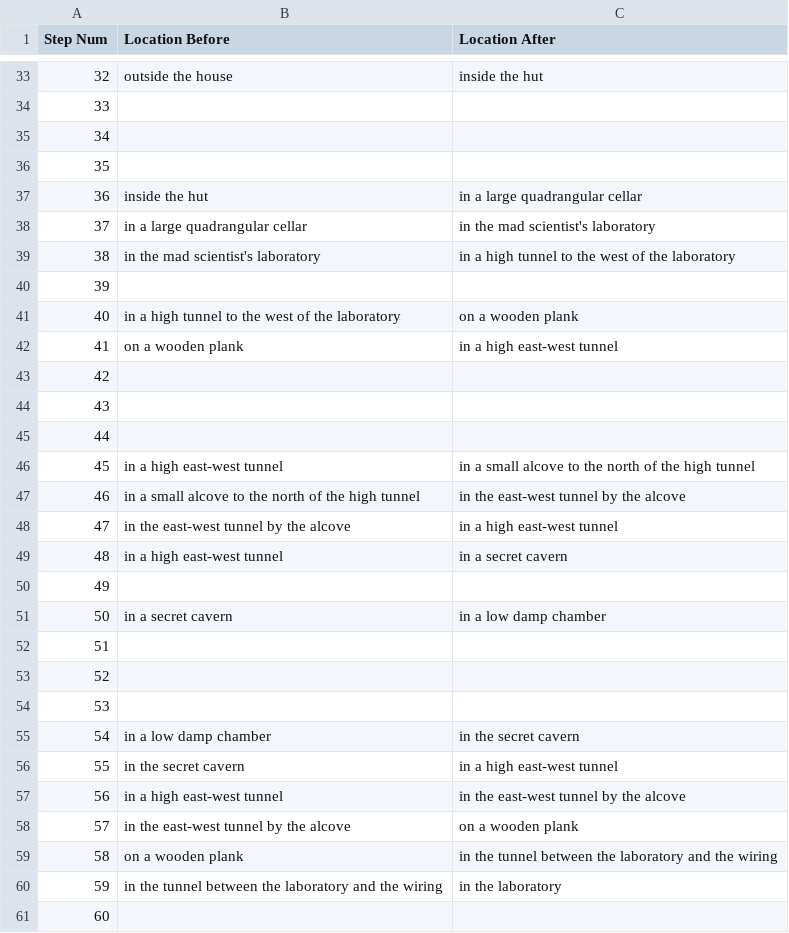
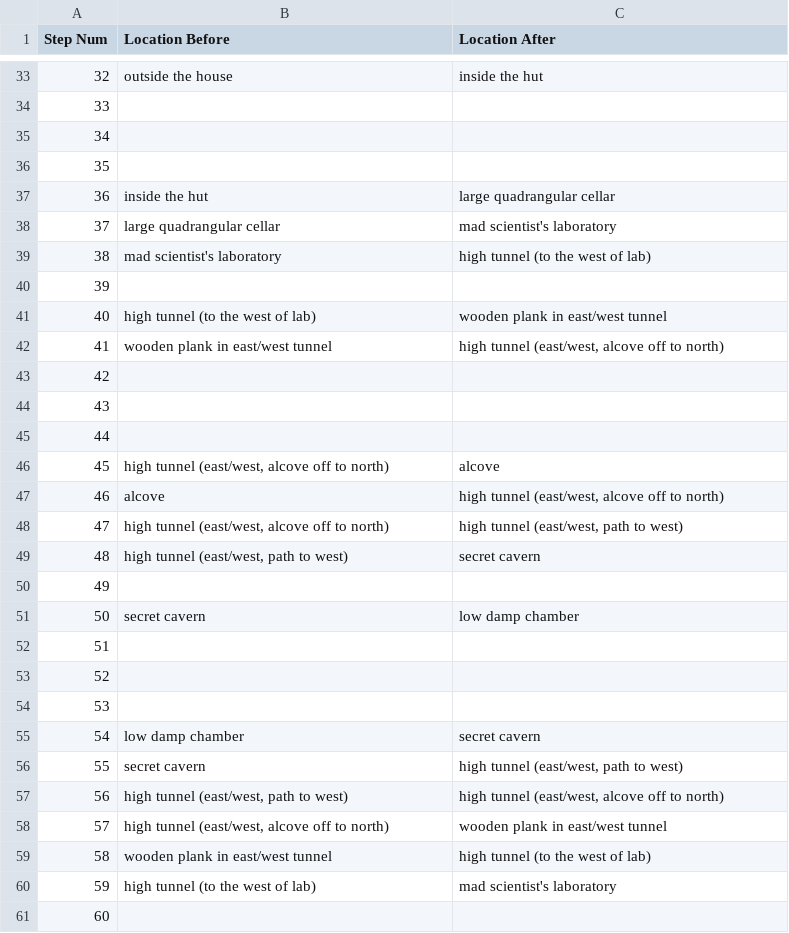
Before and after one commit to Oaklight/mango, a CSV file: data/maps/murdac/murdac.valid_moves.csv, drawn as a sheet; only a part is shown, gaps mark what is left out; the diff covers the shown part only.

Commit message:
murdac ready for eval, manually set id for some locations

```diff
--- a/data/maps/murdac/murdac.valid_moves.csv
+++ b/data/maps/murdac/murdac.valid_moves.csv
@@ -36,8 +36,8 @@ Step Num,Location Before,Location After
 35,,
-36,inside the hut,in a large quadrangular cellar
-37,in a large quadrangular cellar,in the mad scientist's laboratory
-38,in the mad scientist's laboratory,in a high tunnel to the west of the laboratory
+36,inside the hut,large quadrangular cellar
+37,large quadrangular cellar,mad scientist's laboratory
+38,mad scientist's laboratory,high tunnel (to the west of lab)
 39,,
-40,in a high tunnel to the west of the laboratory,on a wooden plank
-41,on a wooden plank,in a high east-west tunnel
+40,high tunnel (to the west of lab),wooden plank in east/west tunnel
+41,wooden plank in east/west tunnel,"high tunnel (east/west, alcove off to north) "
 42,,
@@ -45,8 +45,8 @@ Step Num,Location Before,Location After
 44,,
-45,in a high east-west tunnel,in a small alcove to the north of the high tunnel
-46,in a small alcove to the north of the high tunnel,in the east-west tunnel by the alcove
-47,in the east-west tunnel by the alcove,in a high east-west tunnel
-48,in a high east-west tunnel,in a secret cavern
+45,"high tunnel (east/west, alcove off to north) ",alcove
+46,alcove,"high tunnel (east/west, alcove off to north) "
+47,"high tunnel (east/west, alcove off to north) ","high tunnel (east/west, path to west)"
+48,"high tunnel (east/west, path to west)",secret cavern
 49,,
-50,in a secret cavern,in a low damp chamber
+50,secret cavern,low damp chamber
 51,,
@@ -54,8 +54,8 @@ Step Num,Location Before,Location After
 53,,
-54,in a low damp chamber,in the secret cavern
-55,in the secret cavern,in a high east-west tunnel
-56,in a high east-west tunnel,in the east-west tunnel by the alcove
-57,in the east-west tunnel by the alcove,on a wooden plank
-58,on a wooden plank,in the tunnel between the laboratory and the wiring
-59,in the tunnel between the laboratory and the wiring,in the laboratory
+54,low damp chamber,secret cavern
+55,secret cavern,"high tunnel (east/west, path to west)"
+56,"high tunnel (east/west, path to west)","high tunnel (east/west, alcove off to north) "
+57,"high tunnel (east/west, alcove off to north) ",wooden plank in east/west tunnel
+58,wooden plank in east/west tunnel,high tunnel (to the west of lab)
+59,high tunnel (to the west of lab),mad scientist's laboratory
 60,,
```
Also changed, not shown: 55 edited cells elsewhere in this file, data/release_status.csv, 10 other files.
